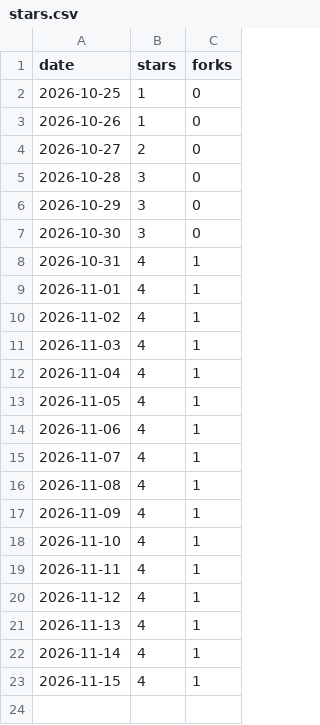
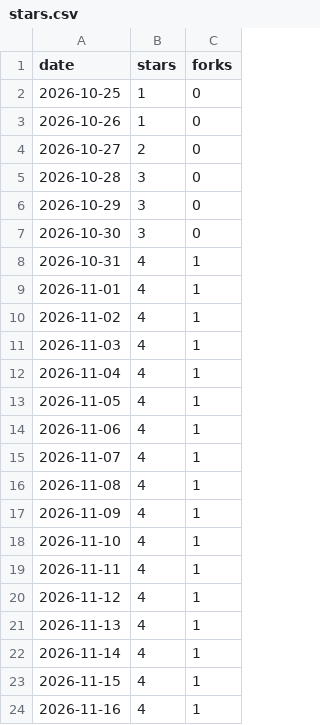
Before and after one commit to wheakerd/axiom, a CSV file: stars.csv, drawn as a sheet; the diff names each change by its address in the sheet, - before the commit and + after, or states it on an @@ line.

```diff
--- a/stars.csv
+++ b/stars.csv
+row 24: 2026-11-16 | 4 | 1
```
Also changed, not shown: 1 other file.
